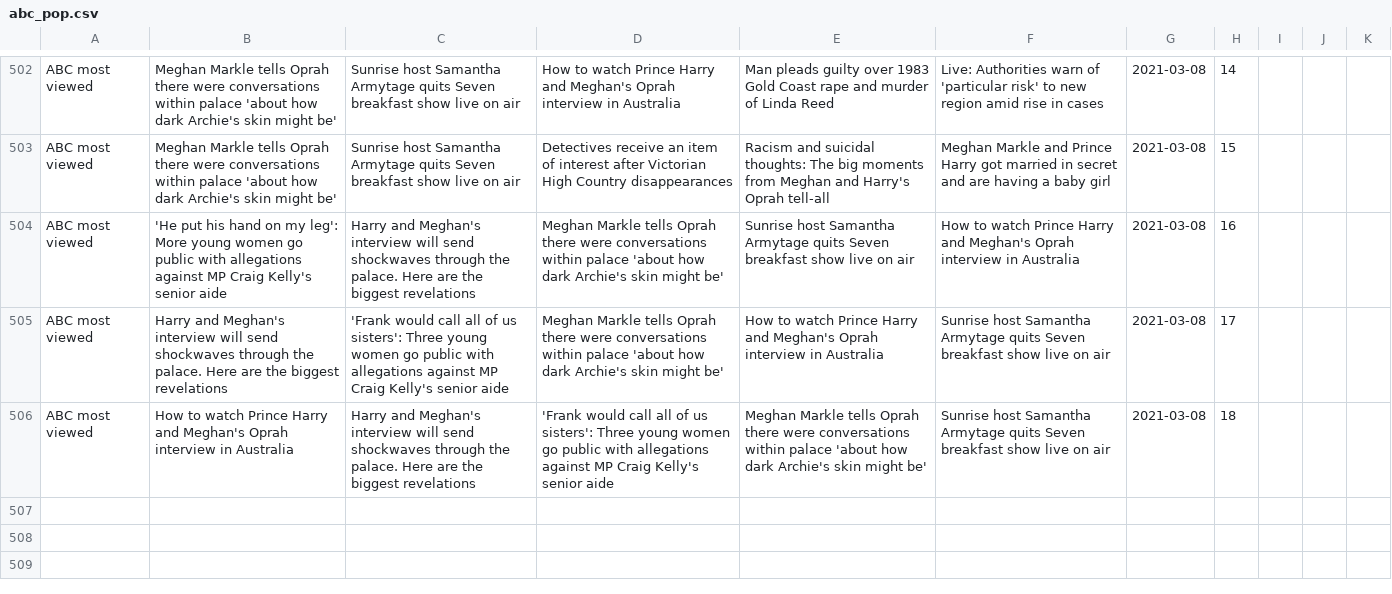
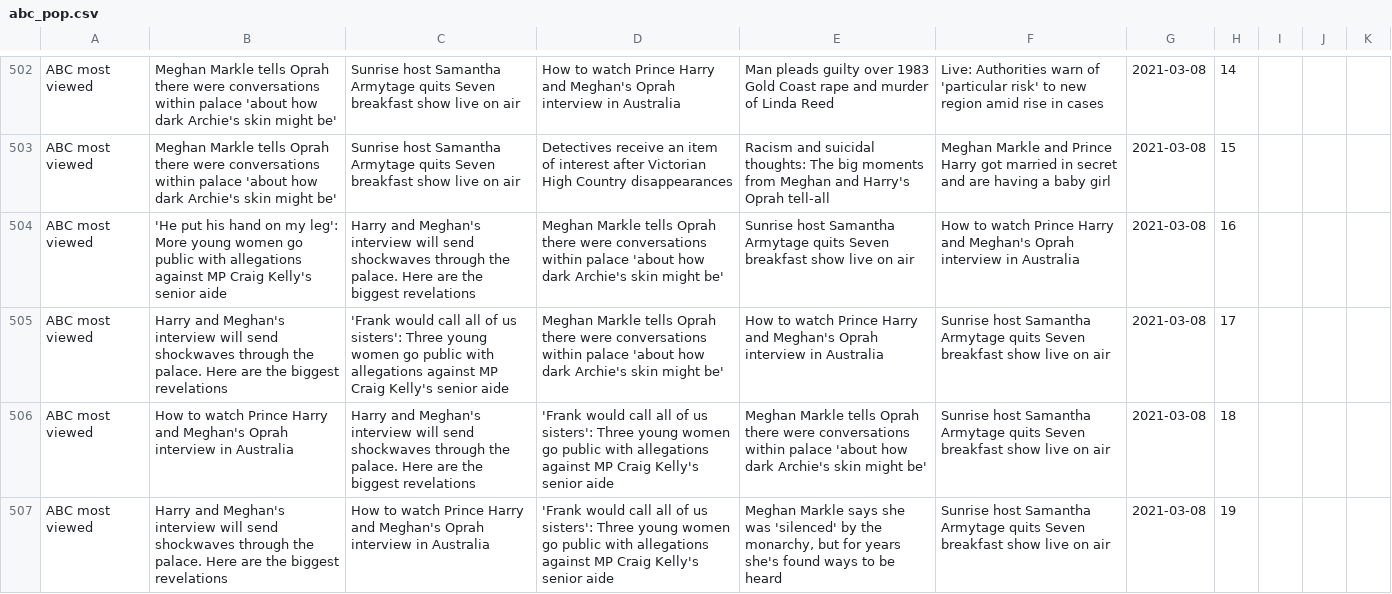
Before and after one commit to joshnicholas/trends, a CSV file: data/abc_pop.csv, drawn as a sheet; only a part is shown, gaps mark what is left out.

Commit message:
Latest data: Mon Mar  8 09:34:29 UTC 2021

```diff
--- a/data/abc_pop.csv
+++ b/data/abc_pop.csv
@@ -506 +506,2 @@ ABC most viewed,Harry and Meghan's interview will send shockwaves through the pa
 ABC most viewed,How to watch Prince Harry and Meghan's Oprah interview in Australia,Harry and Meghan's interview will send shockwaves through the palace. Here are the biggest revelations,'Frank would call all of us sisters': Three young women go public with allegations against MP Craig Kelly's senior aide,Meghan Markle tells Oprah there were conversations within palace 'about how dark Archie's skin might be',Sunrise host Samantha Armytage quits Seven breakfast show live on air,2021-03-08,18,,,
+ABC most viewed,Harry and Meghan's interview will send shockwaves through the palace. Here are the biggest revelations,How to watch Prince Harry and Meghan's Oprah interview in Australia,'Frank would call all of us sisters': Three young women go public with allegations against MP Craig Kelly's senior aide,"Meghan Markle says she was 'silenced' by the monarchy, but for years she's found ways to be heard",Sunrise host Samantha Armytage quits Seven breakfast show live on air,2021-03-08,19,,,
```
